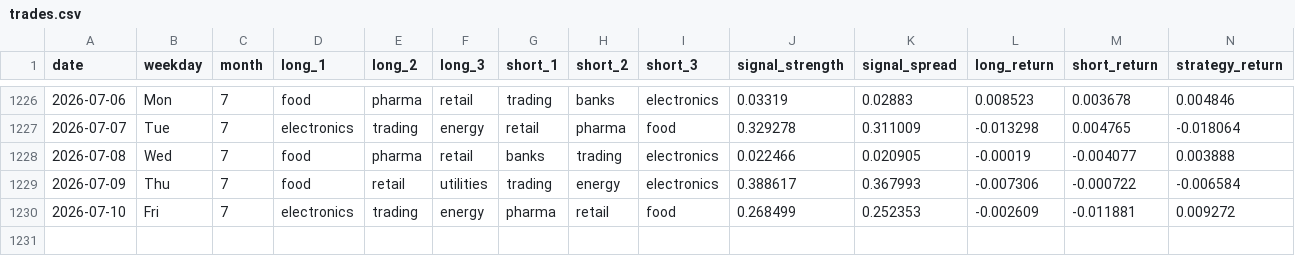
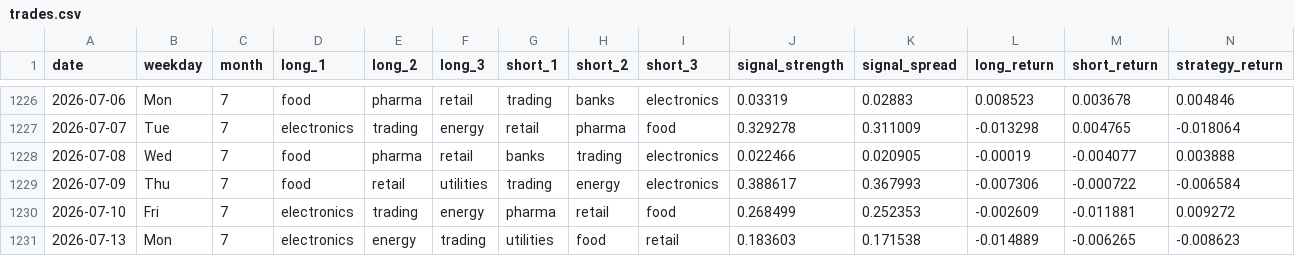
Before and after one commit to tokumaru-naparu/leadlag, a CSV file: data/processed/trades.csv, drawn as a sheet; only a part is shown, gaps mark what is left out; rows hold the shown columns only; the diff names each change by its address in the sheet, - before the commit and + after, or states it on an @@ line.

```diff
--- a/data/processed/trades.csv
+++ b/data/processed/trades.csv
+row 1231: 2026-07-13 | Mon | 7 | electronics | energy | trading | utilities | food | retail | 0.183603 | 0.171538 | -0.014889 | -0.006265 | -0.008623
```
Also changed, not shown: data/processed/performance.csv, data/processed/signals.csv, 2 other files.
